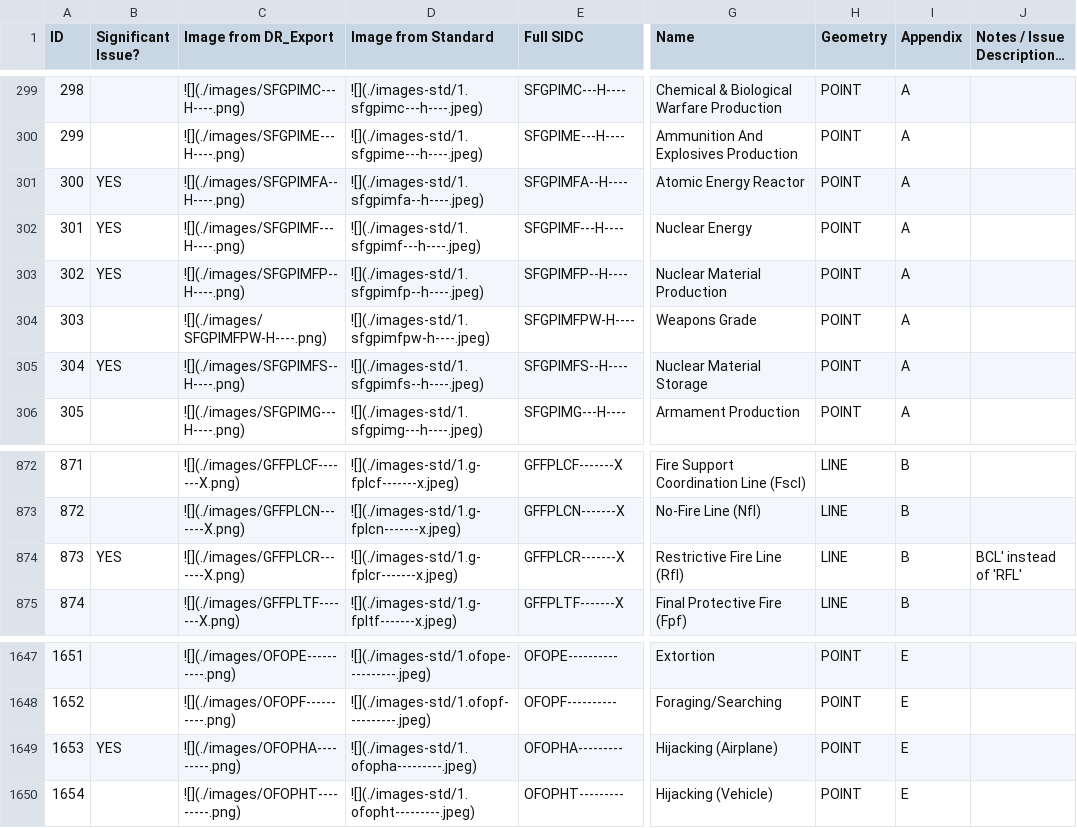
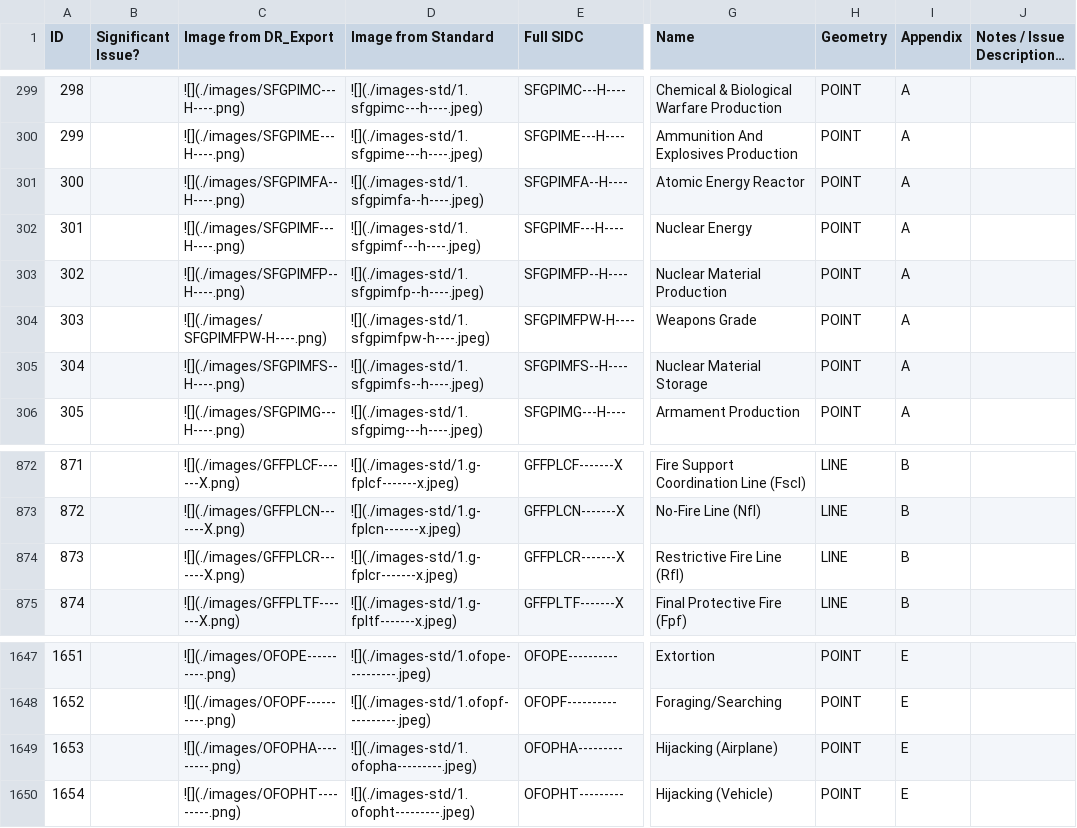
Before and after one commit to csmoore/mil2525-testing, a CSV file: mil2525bc2/Mil2525Bc2-Test-Results.csv, drawn as a sheet; only a part is shown, gaps mark what is left out; long unchanged cells end in …; the diff names each change by its address in the sheet, - before the commit and + after, or states it on an @@ line.

Commit message:
Update results

```diff
--- a/mil2525bc2/Mil2525Bc2-Test-Results.csv
+++ b/mil2525bc2/Mil2525Bc2-Test-Results.csv
-B301:B303 (Significant Issue?): YES
+B301:B303 (Significant Issue?): (empty)
-B305 (Significant Issue?): YES
+B305 (Significant Issue?): (empty)
-B874 (Significant Issue?): YES
+B874 (Significant Issue?): (empty)
-J874: BCL' instead of 'RFL'
+J874: (empty)
-B1649 (Significant Issue?): YES
+B1649 (Significant Issue?): (empty)
```
Also changed, not shown: mil2525c/Mil2525C-Test-Results.csv, 4 other files.
